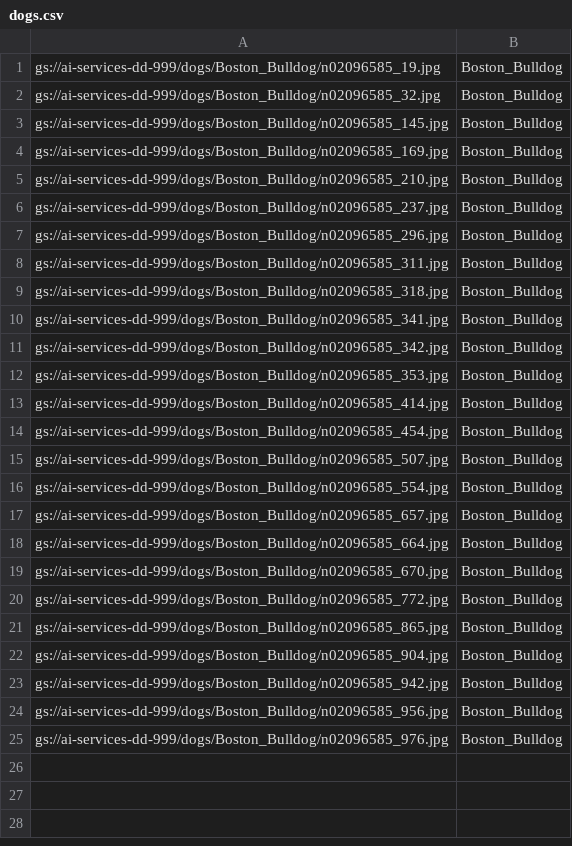
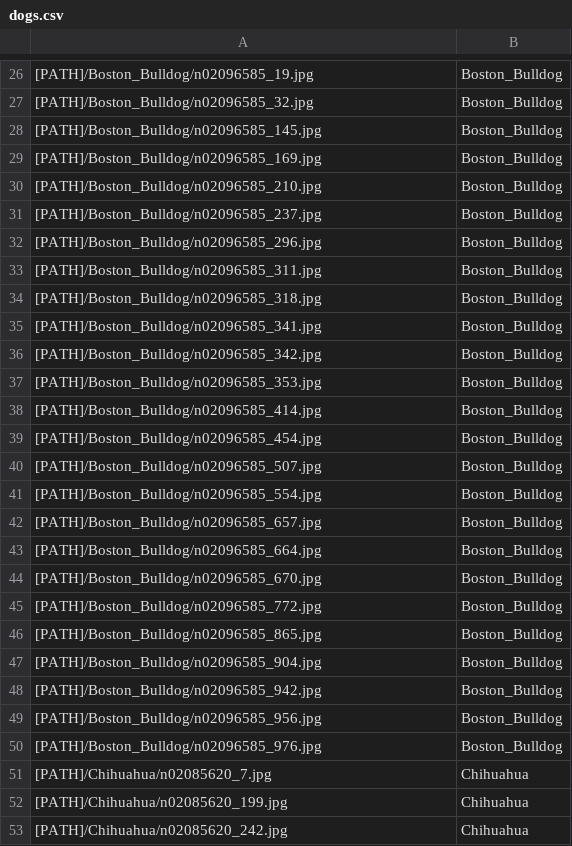
Before and after one commit to linuxacademy/content-gc-ai-services-deepdive, a CSV file: dogs.csv, drawn as a sheet; only a part is shown, gaps mark what is left out; the diff covers the shown part only.

Commit message:
Update CSV

```diff
--- a/dogs.csv
+++ b/dogs.csv
@@ -1,25 +26,28 @@
-gs://ai-services-dd-999/dogs/Boston_Bulldog/n02096585_19.jpg,Boston_Bulldog
-gs://ai-services-dd-999/dogs/Boston_Bulldog/n02096585_32.jpg,Boston_Bulldog
-gs://ai-services-dd-999/dogs/Boston_Bulldog/n02096585_145.jpg,Boston_Bulldog
-gs://ai-services-dd-999/dogs/Boston_Bulldog/n02096585_169.jpg,Boston_Bulldog
-gs://ai-services-dd-999/dogs/Boston_Bulldog/n02096585_210.jpg,Boston_Bulldog
-gs://ai-services-dd-999/dogs/Boston_Bulldog/n02096585_237.jpg,Boston_Bulldog
-gs://ai-services-dd-999/dogs/Boston_Bulldog/n02096585_296.jpg,Boston_Bulldog
-gs://ai-services-dd-999/dogs/Boston_Bulldog/n02096585_311.jpg,Boston_Bulldog
-gs://ai-services-dd-999/dogs/Boston_Bulldog/n02096585_318.jpg,Boston_Bulldog
-gs://ai-services-dd-999/dogs/Boston_Bulldog/n02096585_341.jpg,Boston_Bulldog
-gs://ai-services-dd-999/dogs/Boston_Bulldog/n02096585_342.jpg,Boston_Bulldog
-gs://ai-services-dd-999/dogs/Boston_Bulldog/n02096585_353.jpg,Boston_Bulldog
-gs://ai-services-dd-999/dogs/Boston_Bulldog/n02096585_414.jpg,Boston_Bulldog
-gs://ai-services-dd-999/dogs/Boston_Bulldog/n02096585_454.jpg,Boston_Bulldog
-gs://ai-services-dd-999/dogs/Boston_Bulldog/n02096585_507.jpg,Boston_Bulldog
-gs://ai-services-dd-999/dogs/Boston_Bulldog/n02096585_554.jpg,Boston_Bulldog
-gs://ai-services-dd-999/dogs/Boston_Bulldog/n02096585_657.jpg,Boston_Bulldog
-gs://ai-services-dd-999/dogs/Boston_Bulldog/n02096585_664.jpg,Boston_Bulldog
-gs://ai-services-dd-999/dogs/Boston_Bulldog/n02096585_670.jpg,Boston_Bulldog
-gs://ai-services-dd-999/dogs/Boston_Bulldog/n02096585_772.jpg,Boston_Bulldog
-gs://ai-services-dd-999/dogs/Boston_Bulldog/n02096585_865.jpg,Boston_Bulldog
-gs://ai-services-dd-999/dogs/Boston_Bulldog/n02096585_904.jpg,Boston_Bulldog
-gs://ai-services-dd-999/dogs/Boston_Bulldog/n02096585_942.jpg,Boston_Bulldog
-gs://ai-services-dd-999/dogs/Boston_Bulldog/n02096585_956.jpg,Boston_Bulldog
-gs://ai-services-dd-999/dogs/Boston_Bulldog/n02096585_976.jpg,Boston_Bulldog
+[PATH]/Boston_Bulldog/n02096585_19.jpg,Boston_Bulldog
+[PATH]/Boston_Bulldog/n02096585_32.jpg,Boston_Bulldog
+[PATH]/Boston_Bulldog/n02096585_145.jpg,Boston_Bulldog
+[PATH]/Boston_Bulldog/n02096585_169.jpg,Boston_Bulldog
+[PATH]/Boston_Bulldog/n02096585_210.jpg,Boston_Bulldog
+[PATH]/Boston_Bulldog/n02096585_237.jpg,Boston_Bulldog
+[PATH]/Boston_Bulldog/n02096585_296.jpg,Boston_Bulldog
+[PATH]/Boston_Bulldog/n02096585_311.jpg,Boston_Bulldog
+[PATH]/Boston_Bulldog/n02096585_318.jpg,Boston_Bulldog
+[PATH]/Boston_Bulldog/n02096585_341.jpg,Boston_Bulldog
+[PATH]/Boston_Bulldog/n02096585_342.jpg,Boston_Bulldog
+[PATH]/Boston_Bulldog/n02096585_353.jpg,Boston_Bulldog
+[PATH]/Boston_Bulldog/n02096585_414.jpg,Boston_Bulldog
+[PATH]/Boston_Bulldog/n02096585_454.jpg,Boston_Bulldog
+[PATH]/Boston_Bulldog/n02096585_507.jpg,Boston_Bulldog
+[PATH]/Boston_Bulldog/n02096585_554.jpg,Boston_Bulldog
+[PATH]/Boston_Bulldog/n02096585_657.jpg,Boston_Bulldog
+[PATH]/Boston_Bulldog/n02096585_664.jpg,Boston_Bulldog
+[PATH]/Boston_Bulldog/n02096585_670.jpg,Boston_Bulldog
+[PATH]/Boston_Bulldog/n02096585_772.jpg,Boston_Bulldog
+[PATH]/Boston_Bulldog/n02096585_865.jpg,Boston_Bulldog
+[PATH]/Boston_Bulldog/n02096585_904.jpg,Boston_Bulldog
+[PATH]/Boston_Bulldog/n02096585_942.jpg,Boston_Bulldog
+[PATH]/Boston_Bulldog/n02096585_956.jpg,Boston_Bulldog
+[PATH]/Boston_Bulldog/n02096585_976.jpg,Boston_Bulldog
+[PATH]/Chihuahua/n02085620_7.jpg,Chihuahua
+[PATH]/Chihuahua/n02085620_199.jpg,Chihuahua
+[PATH]/Chihuahua/n02085620_242.jpg,Chihuahua
```
Also changed, not shown: 72 added rows elsewhere in this file.
